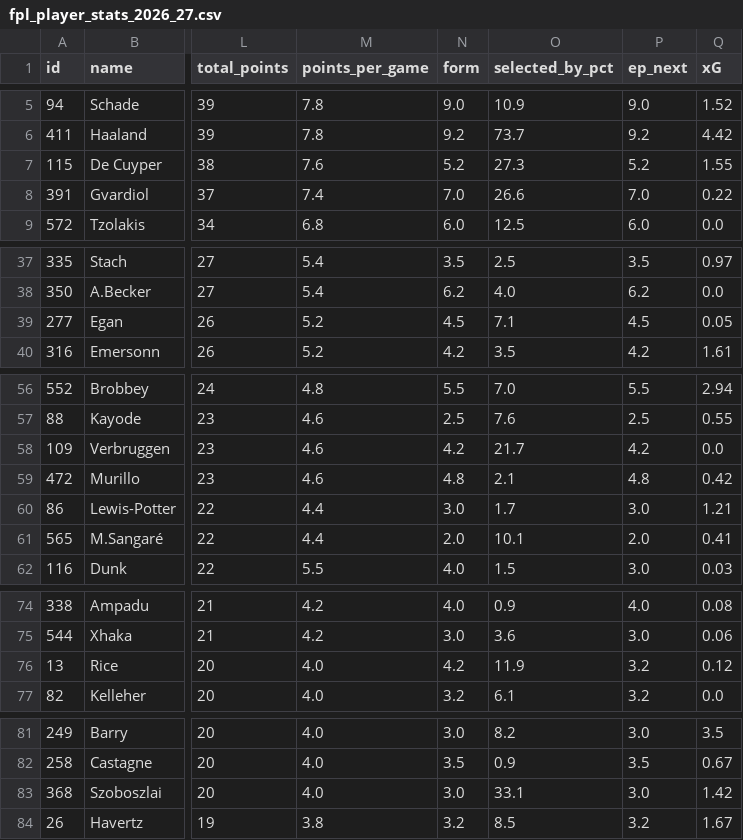
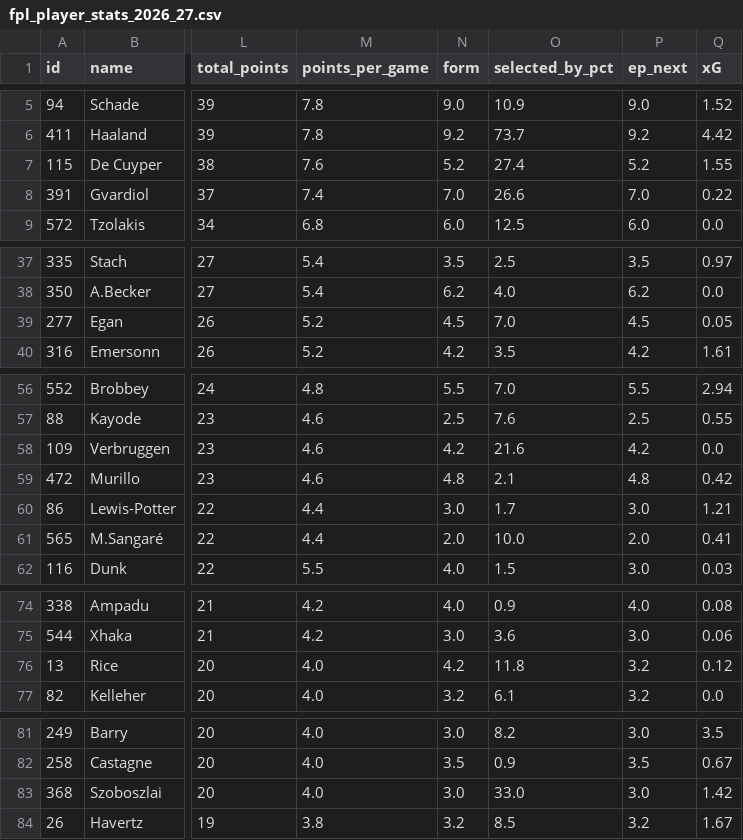
Before and after one commit to iceyfuture/prem_predictor_updated, a CSV file: outputs/fpl_player_stats_2026_27.csv, drawn as a sheet; only a part is shown, gaps mark what is left out; the diff covers the shown part only; the diff names each change by its address in the sheet, - before the commit and + after, or states it on an @@ line.

```diff
--- a/outputs/fpl_player_stats_2026_27.csv
+++ b/outputs/fpl_player_stats_2026_27.csv
-O7 (selected_by_pct): 27.3
+O7 (selected_by_pct): 27.4
-O39 (selected_by_pct): 7.1
+O39 (selected_by_pct): 7.0
-O58 (selected_by_pct): 21.7
+O58 (selected_by_pct): 21.6
-O61 (selected_by_pct): 10.1
+O61 (selected_by_pct): 10.0
-O76 (selected_by_pct): 11.9
+O76 (selected_by_pct): 11.8
-O83 (selected_by_pct): 33.1
+O83 (selected_by_pct): 33.0
```
Also changed, not shown: 3 edited cells elsewhere in this file, outputs/fpl_form_ratings.csv, 1 other file.
